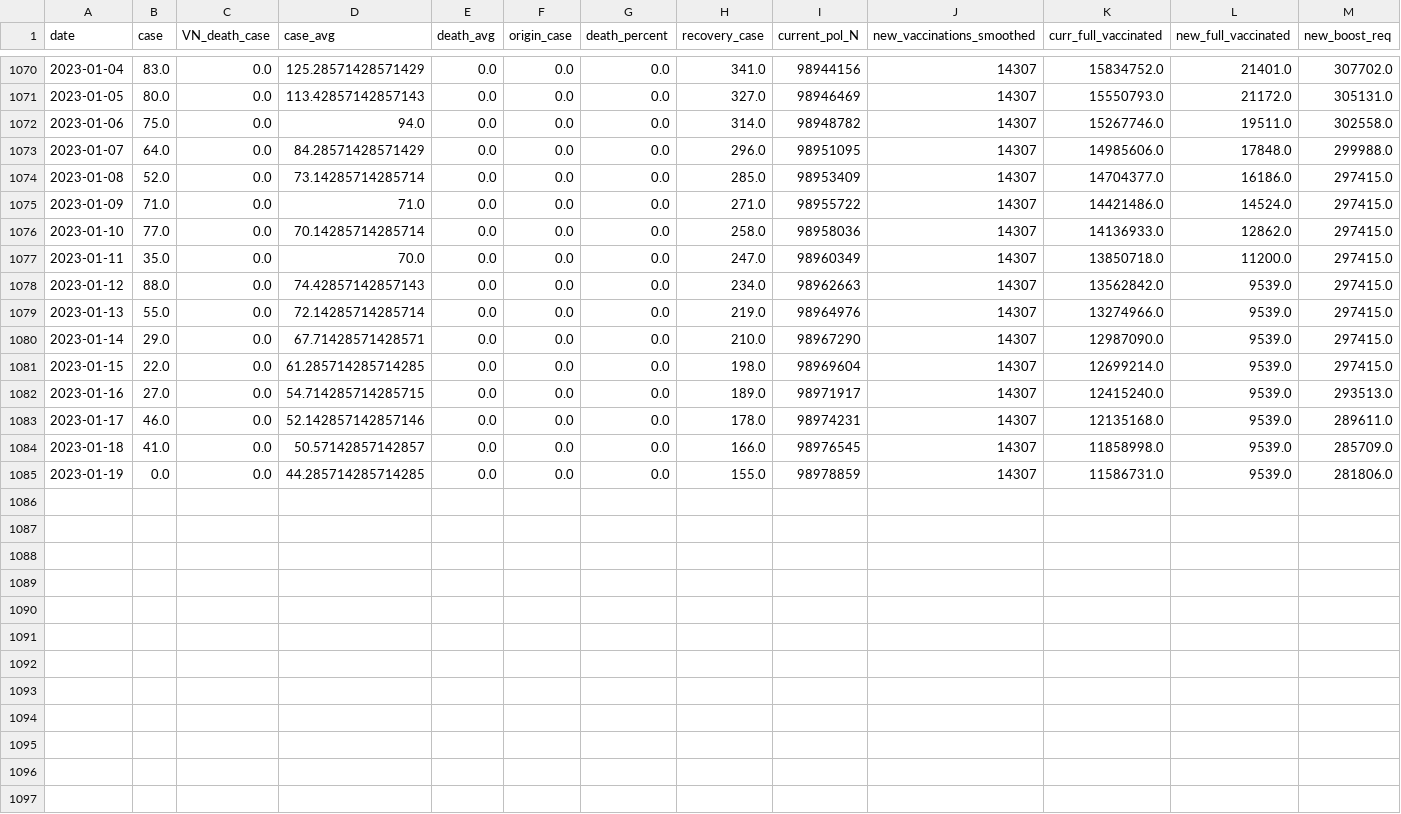
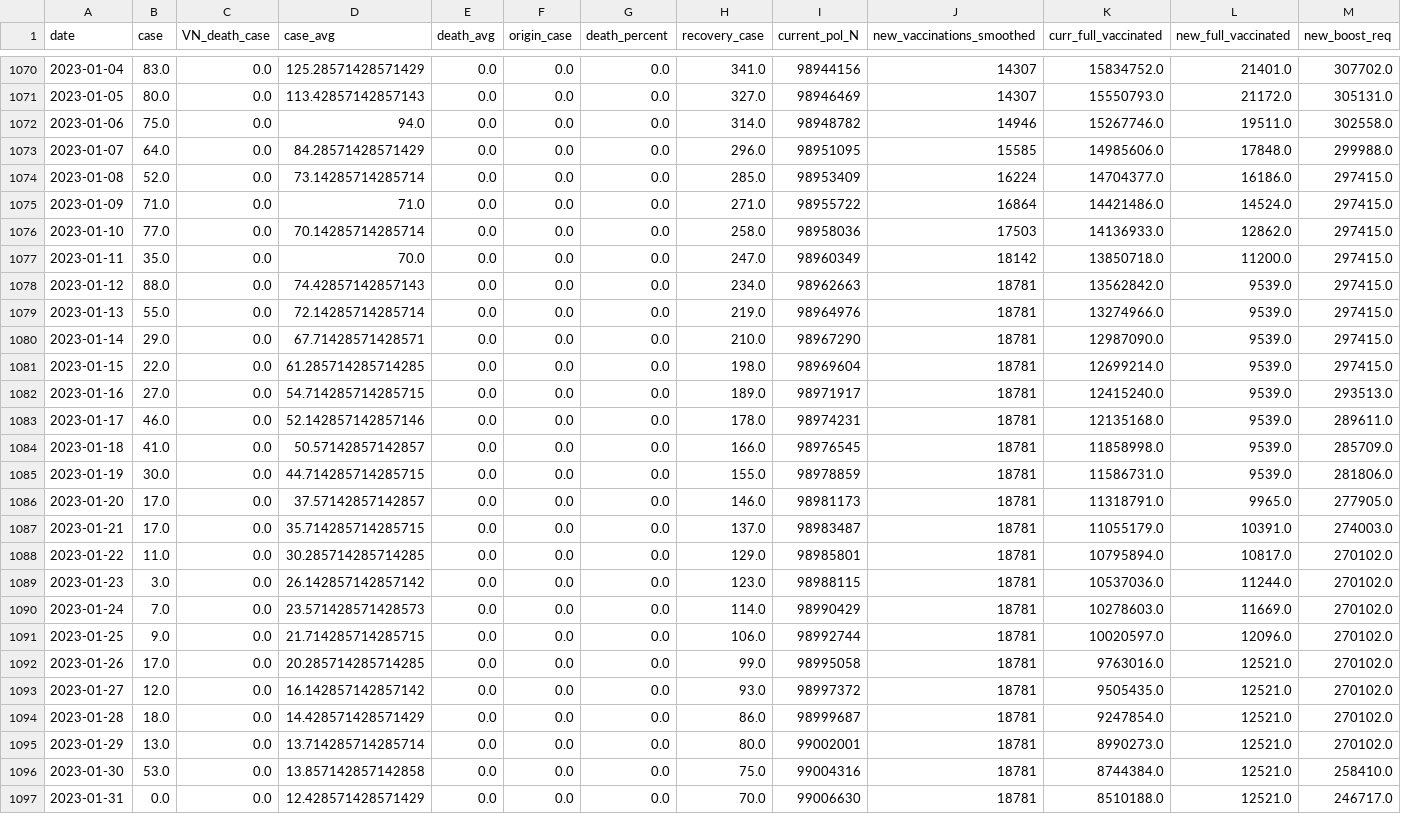
Before and after one commit to DeKhaos/covid-modeling, a CSV file: database/Covid-19_modeling_input/VietNamData/vn_processed_data.csv, drawn as a sheet; only a part is shown, gaps mark what is left out.

```diff
--- a/database/Covid-19_modeling_input/VietNamData/vn_processed_data.csv
+++ b/database/Covid-19_modeling_input/VietNamData/vn_processed_data.csv
@@ -1071,15 +1071,27 @@ date,case,VN_death_case,case_avg,death_avg,origin_case,death_percent,recovery_ca
 2023-01-05,80.0,0.0,113.42857142857143,0.0,0.0,0.0,327.0,98946469,14307,15550793.0,21172.0,305131.0
-2023-01-06,75.0,0.0,94.0,0.0,0.0,0.0,314.0,98948782,14307,15267746.0,19511.0,302558.0
-2023-01-07,64.0,0.0,84.28571428571429,0.0,0.0,0.0,296.0,98951095,14307,14985606.0,17848.0,299988.0
-2023-01-08,52.0,0.0,73.14285714285714,0.0,0.0,0.0,285.0,98953409,14307,14704377.0,16186.0,297415.0
-2023-01-09,71.0,0.0,71.0,0.0,0.0,0.0,271.0,98955722,14307,14421486.0,14524.0,297415.0
-2023-01-10,77.0,0.0,70.14285714285714,0.0,0.0,0.0,258.0,98958036,14307,14136933.0,12862.0,297415.0
-2023-01-11,35.0,0.0,70.0,0.0,0.0,0.0,247.0,98960349,14307,13850718.0,11200.0,297415.0
-2023-01-12,88.0,0.0,74.42857142857143,0.0,0.0,0.0,234.0,98962663,14307,13562842.0,9539.0,297415.0
-2023-01-13,55.0,0.0,72.14285714285714,0.0,0.0,0.0,219.0,98964976,14307,13274966.0,9539.0,297415.0
-2023-01-14,29.0,0.0,67.71428571428571,0.0,0.0,0.0,210.0,98967290,14307,12987090.0,9539.0,297415.0
-2023-01-15,22.0,0.0,61.285714285714285,0.0,0.0,0.0,198.0,98969604,14307,12699214.0,9539.0,297415.0
-2023-01-16,27.0,0.0,54.714285714285715,0.0,0.0,0.0,189.0,98971917,14307,12415240.0,9539.0,293513.0
-2023-01-17,46.0,0.0,52.142857142857146,0.0,0.0,0.0,178.0,98974231,14307,12135168.0,9539.0,289611.0
-2023-01-18,41.0,0.0,50.57142857142857,0.0,0.0,0.0,166.0,98976545,14307,11858998.0,9539.0,285709.0
-2023-01-19,0.0,0.0,44.285714285714285,0.0,0.0,0.0,155.0,98978859,14307,11586731.0,9539.0,281806.0
+2023-01-06,75.0,0.0,94.0,0.0,0.0,0.0,314.0,98948782,14946,15267746.0,19511.0,302558.0
+2023-01-07,64.0,0.0,84.28571428571429,0.0,0.0,0.0,296.0,98951095,15585,14985606.0,17848.0,299988.0
+2023-01-08,52.0,0.0,73.14285714285714,0.0,0.0,0.0,285.0,98953409,16224,14704377.0,16186.0,297415.0
+2023-01-09,71.0,0.0,71.0,0.0,0.0,0.0,271.0,98955722,16864,14421486.0,14524.0,297415.0
+2023-01-10,77.0,0.0,70.14285714285714,0.0,0.0,0.0,258.0,98958036,17503,14136933.0,12862.0,297415.0
+2023-01-11,35.0,0.0,70.0,0.0,0.0,0.0,247.0,98960349,18142,13850718.0,11200.0,297415.0
+2023-01-12,88.0,0.0,74.42857142857143,0.0,0.0,0.0,234.0,98962663,18781,13562842.0,9539.0,297415.0
+2023-01-13,55.0,0.0,72.14285714285714,0.0,0.0,0.0,219.0,98964976,18781,13274966.0,9539.0,297415.0
+2023-01-14,29.0,0.0,67.71428571428571,0.0,0.0,0.0,210.0,98967290,18781,12987090.0,9539.0,297415.0
+2023-01-15,22.0,0.0,61.285714285714285,0.0,0.0,0.0,198.0,98969604,18781,12699214.0,9539.0,297415.0
+2023-01-16,27.0,0.0,54.714285714285715,0.0,0.0,0.0,189.0,98971917,18781,12415240.0,9539.0,293513.0
+2023-01-17,46.0,0.0,52.142857142857146,0.0,0.0,0.0,178.0,98974231,18781,12135168.0,9539.0,289611.0
+2023-01-18,41.0,0.0,50.57142857142857,0.0,0.0,0.0,166.0,98976545,18781,11858998.0,9539.0,285709.0
+2023-01-19,30.0,0.0,44.714285714285715,0.0,0.0,0.0,155.0,98978859,18781,11586731.0,9539.0,281806.0
+2023-01-20,17.0,0.0,37.57142857142857,0.0,0.0,0.0,146.0,98981173,18781,11318791.0,9965.0,277905.0
+2023-01-21,17.0,0.0,35.714285714285715,0.0,0.0,0.0,137.0,98983487,18781,11055179.0,10391.0,274003.0
+2023-01-22,11.0,0.0,30.285714285714285,0.0,0.0,0.0,129.0,98985801,18781,10795894.0,10817.0,270102.0
+2023-01-23,3.0,0.0,26.142857142857142,0.0,0.0,0.0,123.0,98988115,18781,10537036.0,11244.0,270102.0
+2023-01-24,7.0,0.0,23.571428571428573,0.0,0.0,0.0,114.0,98990429,18781,10278603.0,11669.0,270102.0
+2023-01-25,9.0,0.0,21.714285714285715,0.0,0.0,0.0,106.0,98992744,18781,10020597.0,12096.0,270102.0
+2023-01-26,17.0,0.0,20.285714285714285,0.0,0.0,0.0,99.0,98995058,18781,9763016.0,12521.0,270102.0
+2023-01-27,12.0,0.0,16.142857142857142,0.0,0.0,0.0,93.0,98997372,18781,9505435.0,12521.0,270102.0
+2023-01-28,18.0,0.0,14.428571428571429,0.0,0.0,0.0,86.0,98999687,18781,9247854.0,12521.0,270102.0
+2023-01-29,13.0,0.0,13.714285714285714,0.0,0.0,0.0,80.0,99002001,18781,8990273.0,12521.0,270102.0
+2023-01-30,53.0,0.0,13.857142857142858,0.0,0.0,0.0,75.0,99004316,18781,8744384.0,12521.0,258410.0
+2023-01-31,0.0,0.0,12.428571428571429,0.0,0.0,0.0,70.0,99006630,18781,8510188.0,12521.0,246717.0
```
Also changed, not shown: database/Covid-19_modeling_input/VietNamData/vn_modeling_data.csv, database/Covid-19_modeling_input/WorldData/w_modeling_data.csv, 24 other files.
